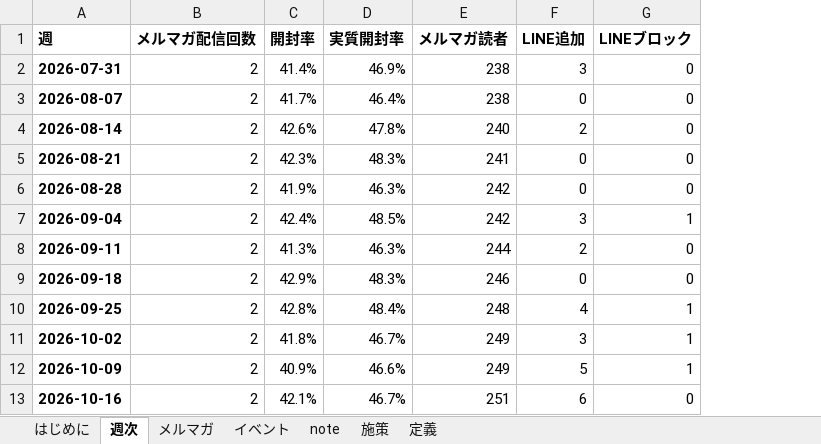
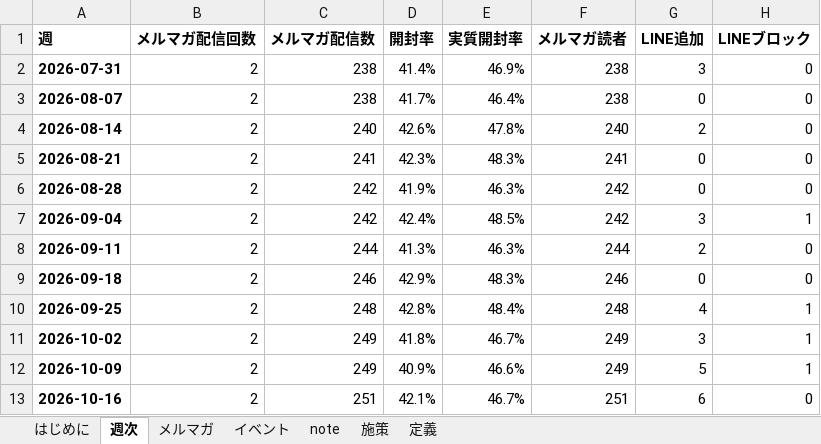
Before and after one commit to xxhmannasuimhxx/-, an Excel workbook: company/analytics/out/sample_集客売上_2026-10-16.xlsx, sheet 週次, drawn as a sheet; only a part is shown; values as stored, in another font and other column widths than the file's, no borders; the diff names each change by its address in the sheet, - before the commit and + after, or states it on an @@ line.

```diff
--- a/company/analytics/out/sample_集客売上_2026-10-16.xlsx (sheet 週次)
+++ b/company/analytics/out/sample_集客売上_2026-10-16.xlsx (sheet 週次)
+column C (メルマガ配信数), rows 2-13: 238 | 238 | 240 | 241 | 242 | 242 | 244 | 246 | 248 | 249 | 249 | 251
```
Also changed, not shown: 10 other files.
